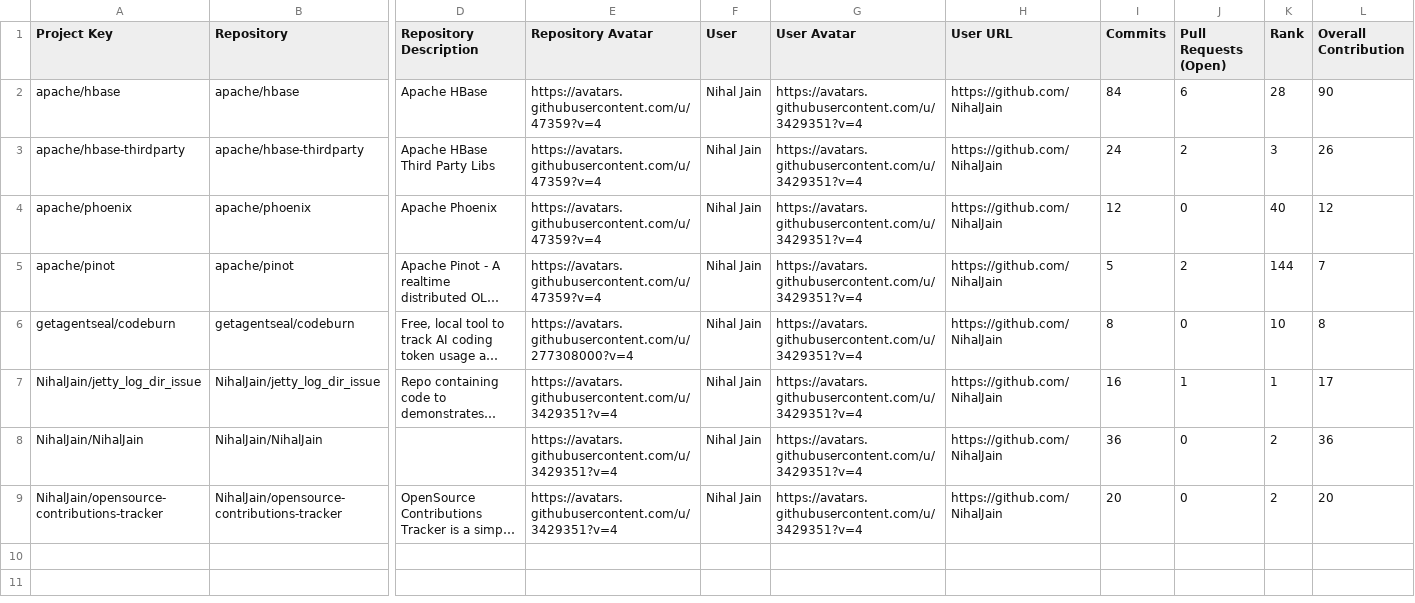
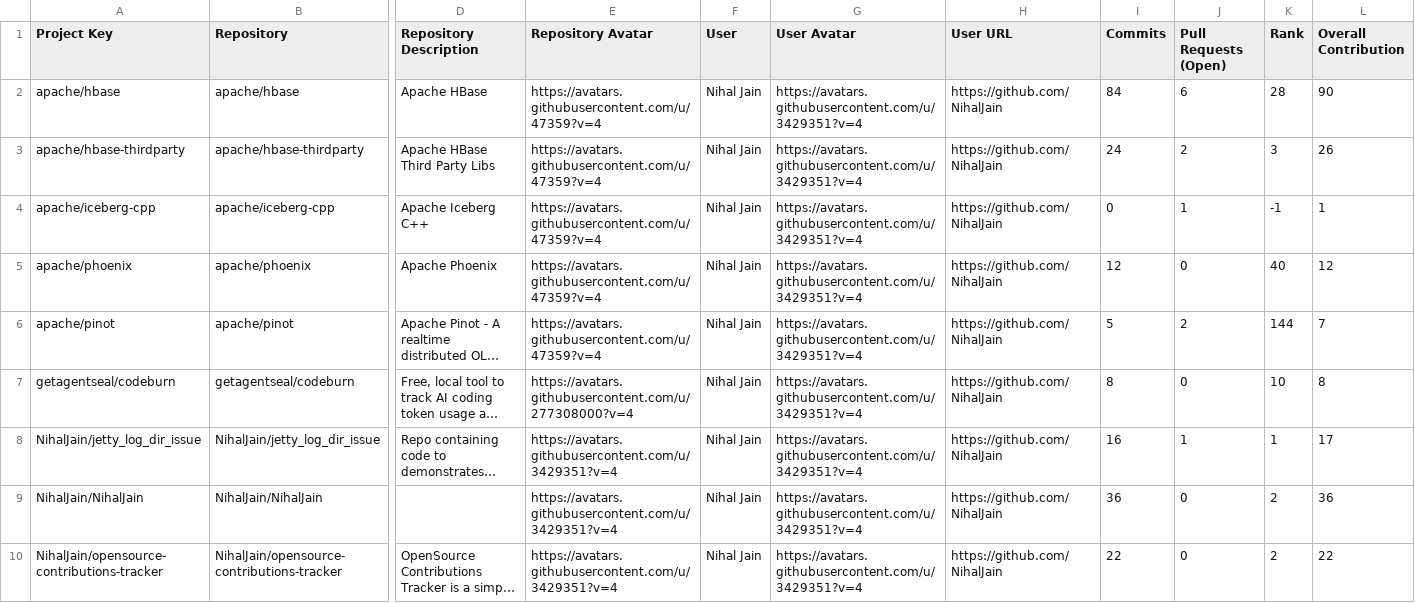
Before and after one commit to nihaljain-test/opensource-contributions-tracker, a CSV file: output/github_contribution_data.csv, drawn as a sheet; only a part is shown, gaps mark what is left out; long unchanged cells end in …; addresses are those after the commit; rows hold the shown columns only; the diff names each change by its address in the sheet, - before the commit and + after, or states it on an @@ line.

```diff
--- a/output/github_contribution_data.csv
+++ b/output/github_contribution_data.csv
+row 4: apache/iceberg-cpp | apache/iceberg-cpp | Apache Iceberg C++ | https://avatars.githubusercontent.com/u/47359?v=4 | Nihal Jain | https://avatars.githubusercontent.com/u/3429351?v=4 | https://github.com/NihalJain | 0 | 1 | -1 | 1
-I10 (Commits): 20
+I10 (Commits): 22
-L10 (Overall Contribution): 20
+L10 (Overall Contribution): 22
```
Also changed, not shown: 3 other files.
